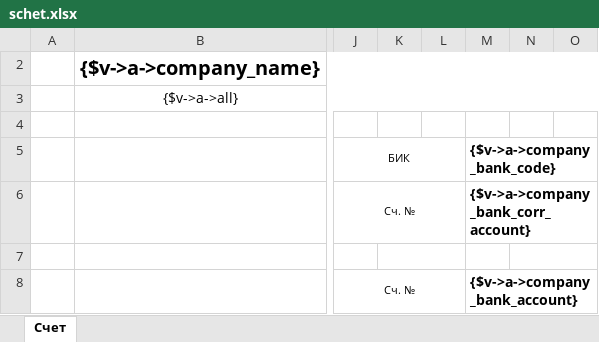
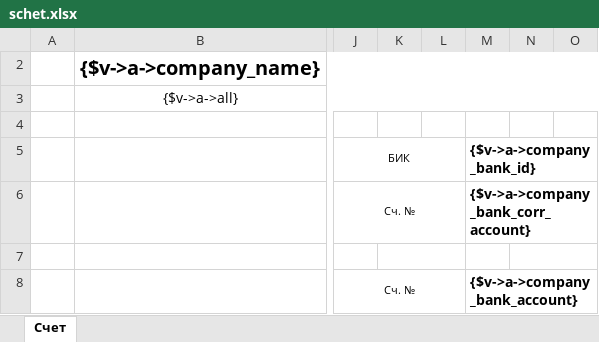
Before and after one commit to IP-CAM/isell3, an Excel workbook: application/views/rpt/ru/doc/schet.xlsx, sheet Счет, drawn as a sheet; only a part is shown, gaps mark what is left out; values as stored, in another font and other column widths than the file's, no borders; the diff names each change by its address in the sheet, - before the commit and + after, or states it on an @@ line.

Commit message:
new schet template

```diff
--- a/application/views/rpt/ru/doc/schet.xlsx (sheet Счет)
+++ b/application/views/rpt/ru/doc/schet.xlsx (sheet Счет)
-M5: {$v->a->company_bank_code}
+M5: {$v->a->company_bank_id}
```
Also changed, not shown: 1 other file.
